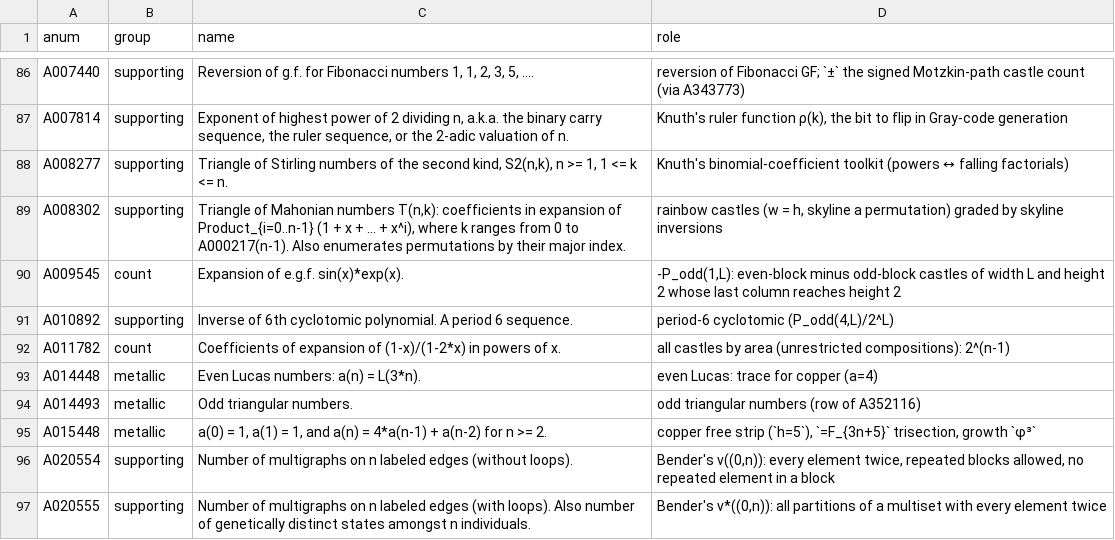
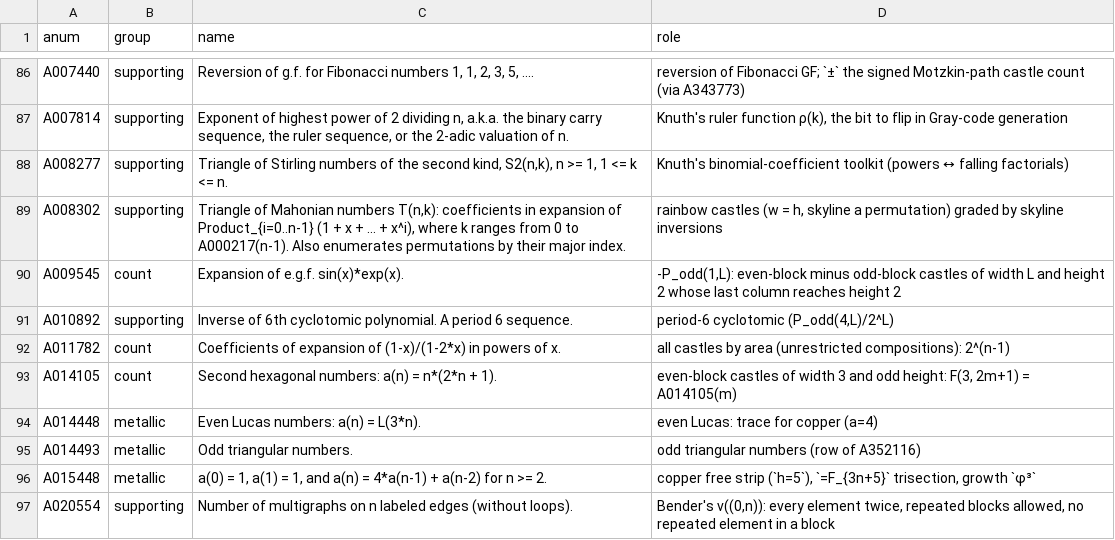
Before and after one commit to eeggwall/castles-wiki, a TSV file: config/oeis-annotations.tsv, drawn as a sheet; only a part is shown, gaps mark what is left out; the shorter side is filled out with more unchanged rows.

Commit message:
fix: F(3, 2m+1) is m(2m+1) = 0, 3, 10, 21, ... (A014105), not "triangular 1, 3, 10, ..."
The width-3 even-block counts at odd height, C(h,2) at h = 2m+1, start
at 0 (the flat row of width 3 has one block) and are the even-index
triangular numbers, the second hexagonal numbers A014105, every other
term of A000217. Checked by brute force for m <= 11, 2026-10-04.
Annotation added for A014105.

Wiki-Op: update

```diff
--- a/config/oeis-annotations.tsv
+++ b/config/oeis-annotations.tsv
@@ -92,2 +92,3 @@ A010892	supporting	Inverse of 6th cyclotomic polynomial. A period 6 sequence.	pe
 A011782	count	Coefficients of expansion of (1-x)/(1-2*x) in powers of x.	all castles by area (unrestricted compositions): 2^(n-1)
+A014105	count	Second hexagonal numbers: a(n) = n*(2*n + 1).	even-block castles of width 3 and odd height: F(3, 2m+1) = A014105(m)
 A014448	metallic	Even Lucas numbers: a(n) = L(3*n).	even Lucas: trace for copper (a=4)
```
Also changed, not shown: 2 other files.
